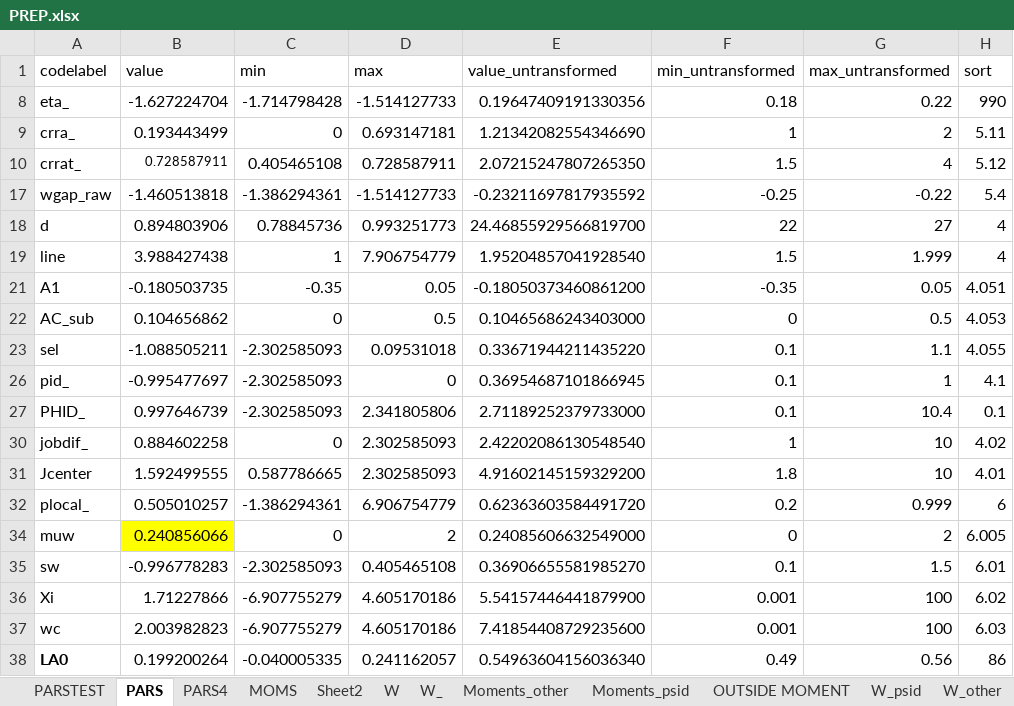
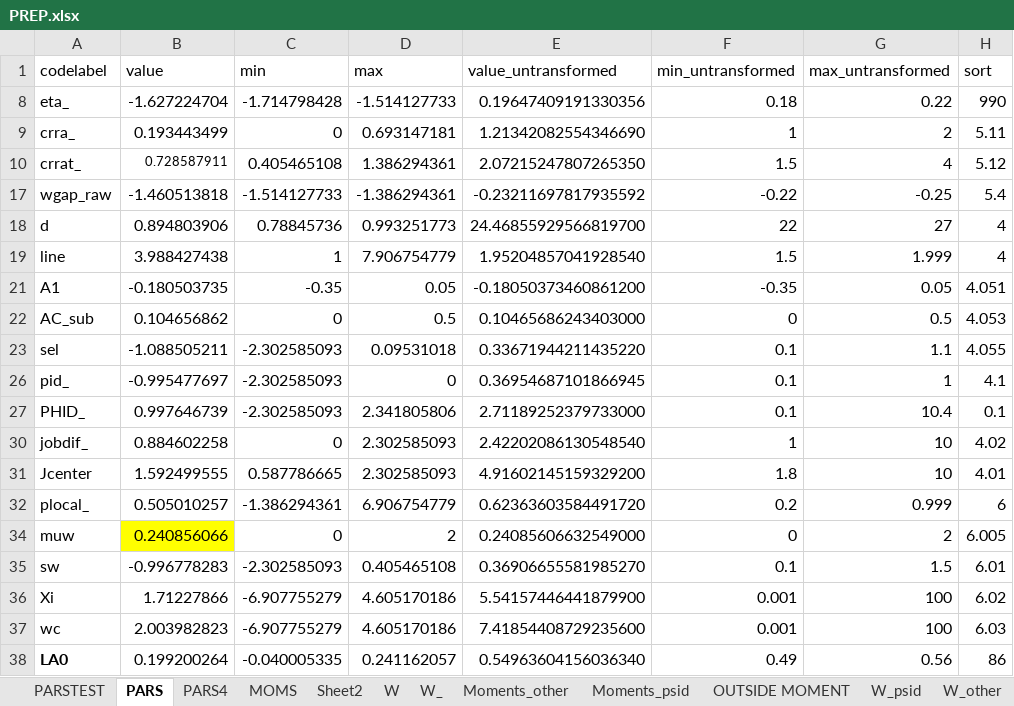
Before and after one commit to tranosov/JMP, an Excel workbook: input/PREP.xlsx, sheet PARS, drawn as a sheet; only a part is shown; values as stored, in another font and other column widths than the file's, no borders; the diff names each change by its address in the sheet, - before the commit and + after, or states it on an @@ line.

```diff
--- a/input/PREP.xlsx (sheet PARS)
+++ b/input/PREP.xlsx (sheet PARS)
-D10 (max): 0.728587911
+D10 (max): 1.386294361
-C17 (min): -1.386294361
+C17 (min): -1.514127733
-D17 (max): -1.514127733
+D17 (max): -1.386294361
-F17 (min_untransformed): -0.25
+F17 (min_untransformed): -0.22
-G17 (max_untransformed): -0.22
+G17 (max_untransformed): -0.25
```
Also changed, not shown: sheet PARSTEST, hidden cells, 1 other file.
